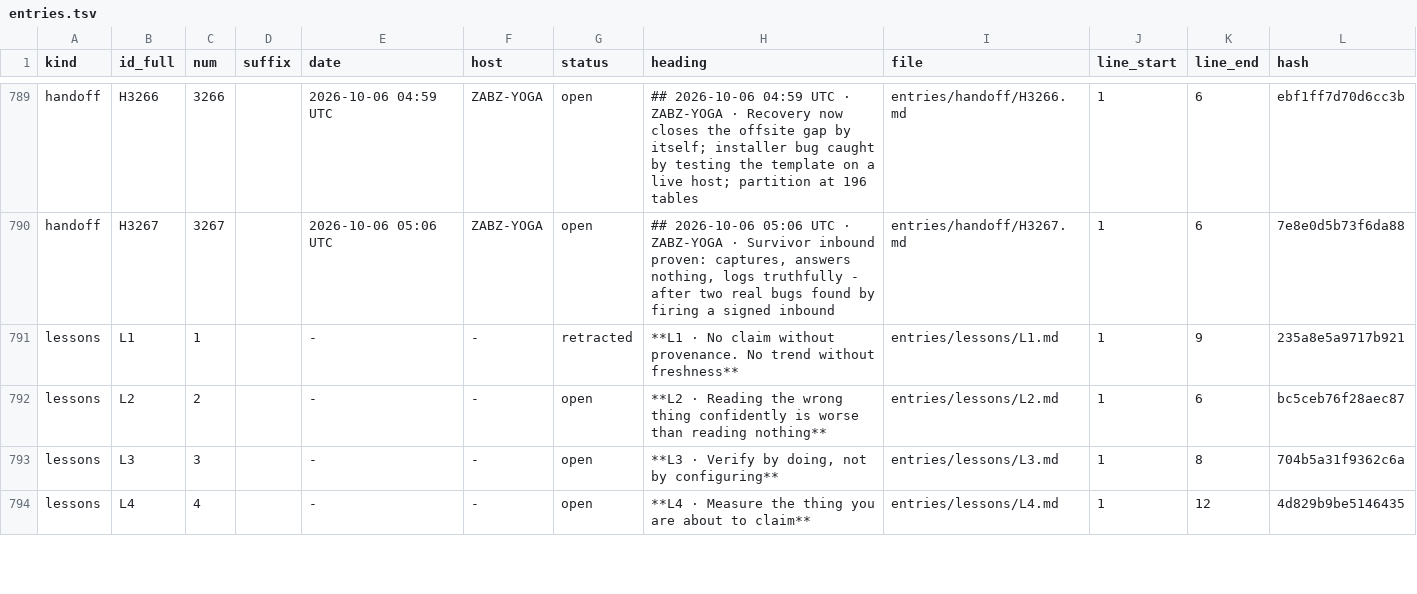
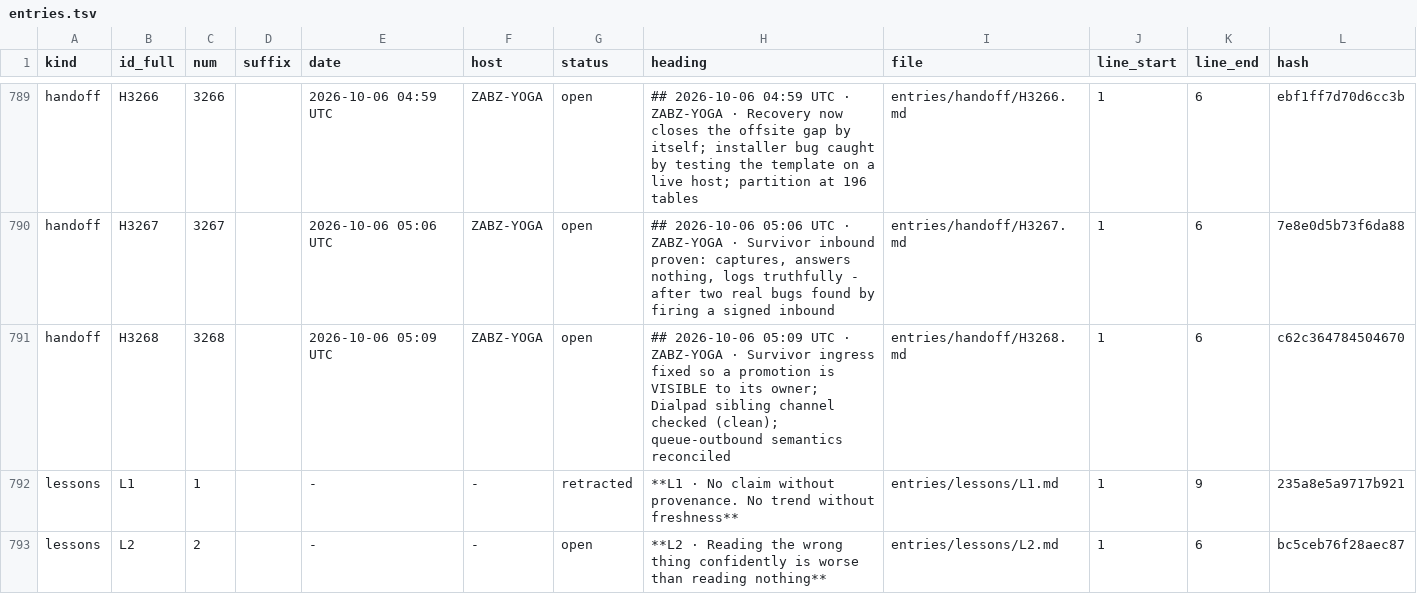
Before and after one commit to lakewoodphone/harness-config, a TSV file: journal/index/entries.tsv, drawn as a sheet; only a part is shown, gaps mark what is left out; the shorter side is filled out with more unchanged rows; the diff names each change by its address in the sheet, - before the commit and + after, or states it on an @@ line.

Commit message:
journal: round 12 - survivor ingress visibility, Dialpad negative result, queue semantics

```diff
--- a/journal/index/entries.tsv
+++ b/journal/index/entries.tsv
+row 791: handoff | H3268 | 3268 |  | 2026-10-06 05:09 UTC | ZABZ-YOGA | open | ## 2026-10-06 05:09 UTC · ZABZ-YOGA · Survivor ingress fixed so a promotion is VISIBLE to its owner; Dialpad sibling channel checked (clean); queue-outbound semantics reconciled | entries/handoff/H3268.md | 1 | 6 | c62c364784504670
```
Also changed, not shown: 3 other files.
